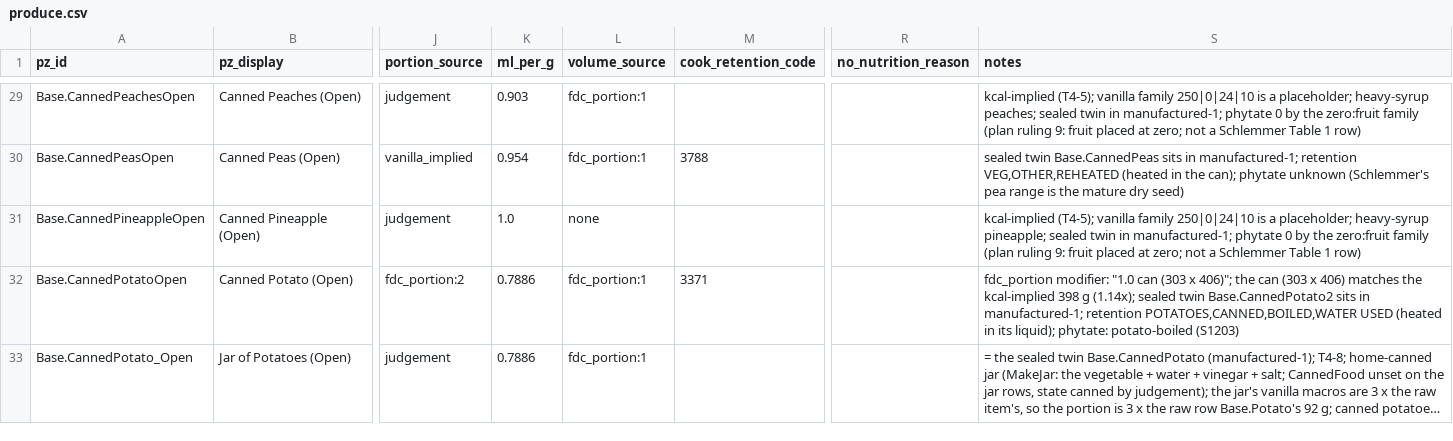
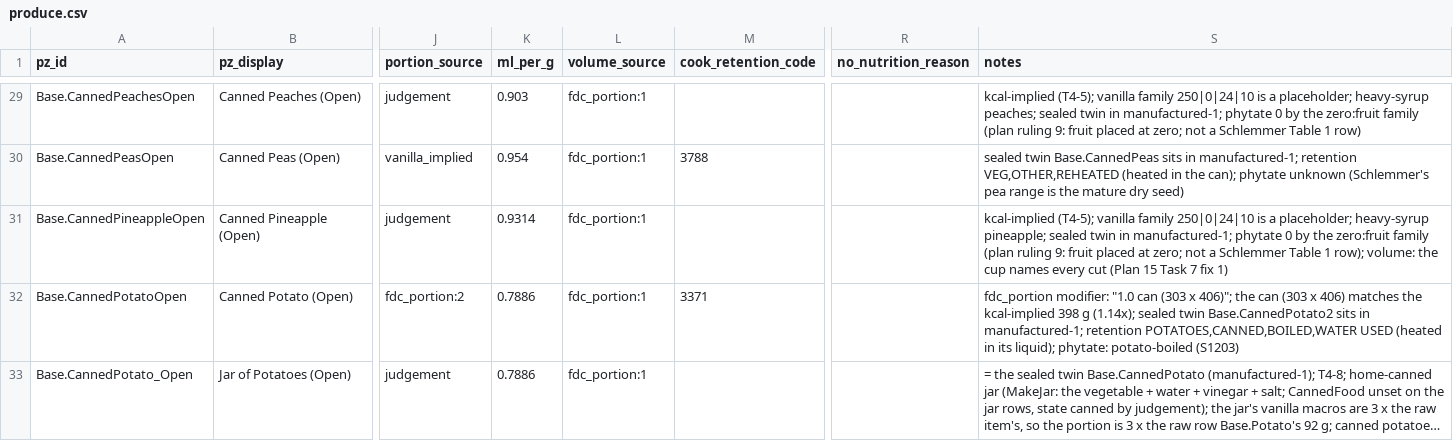
Before and after one commit to wengera/zomboid-mod-nutrition, a CSV file: data/food-nutrient-map/produce.csv, drawn as a sheet; only a part is shown, gaps mark what is left out; long unchanged cells end in …; the diff names each change by its address in the sheet, - before the commit and + after, or states it on an @@ line.

```diff
--- a/data/food-nutrient-map/produce.csv
+++ b/data/food-nutrient-map/produce.csv
-K31 (ml_per_g): 1.0
+K31 (ml_per_g): 0.9314
-L31 (volume_source): none
+L31 (volume_source): fdc_portion:1
-S31 (notes): …Table 1 row)
+S31 (notes): …Table 1 row); volume: the cup names every cut (Plan 15 Task 7 fix 1)
```
Also changed, not shown: data/food-nutrient-map/grains-legumes.csv, data/food-nutrient-map/manufactured-1.csv, 13 other files.
